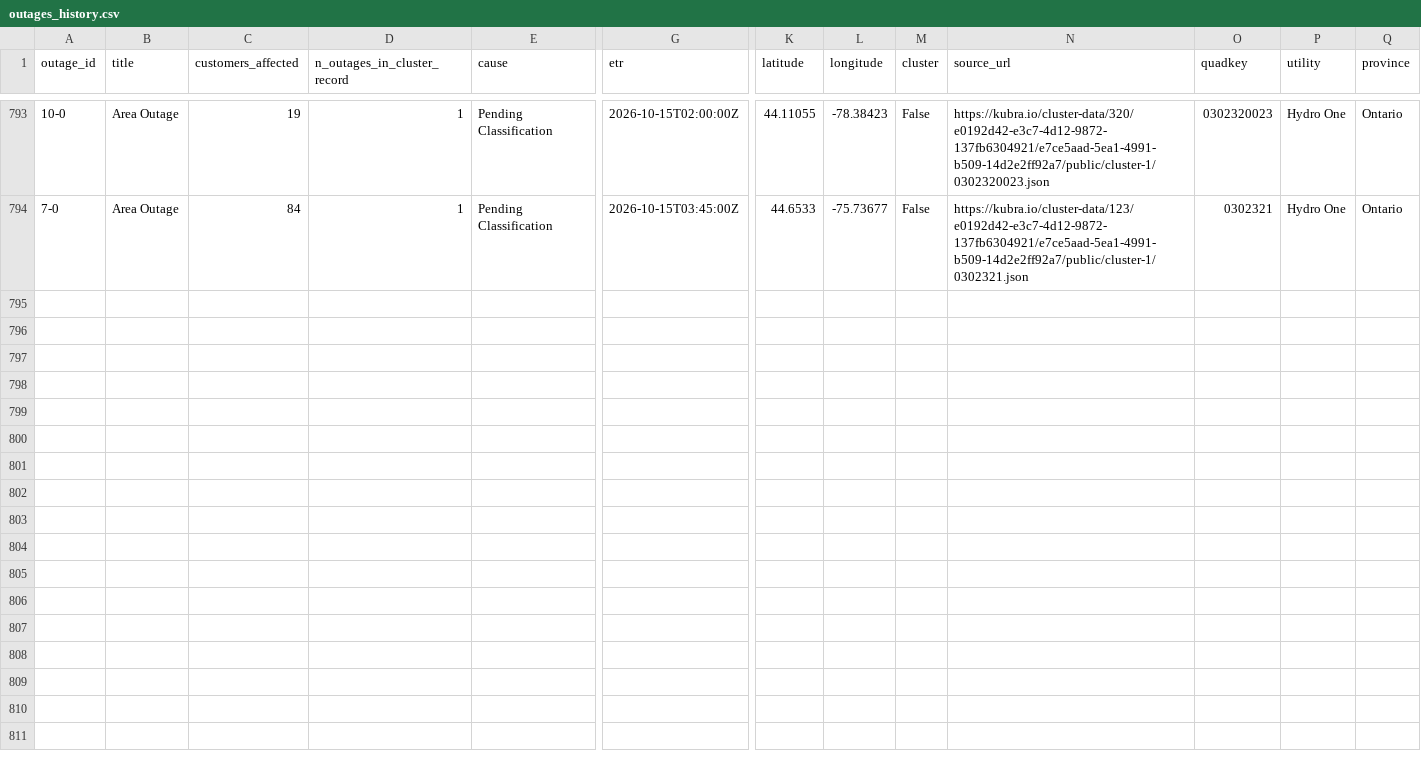
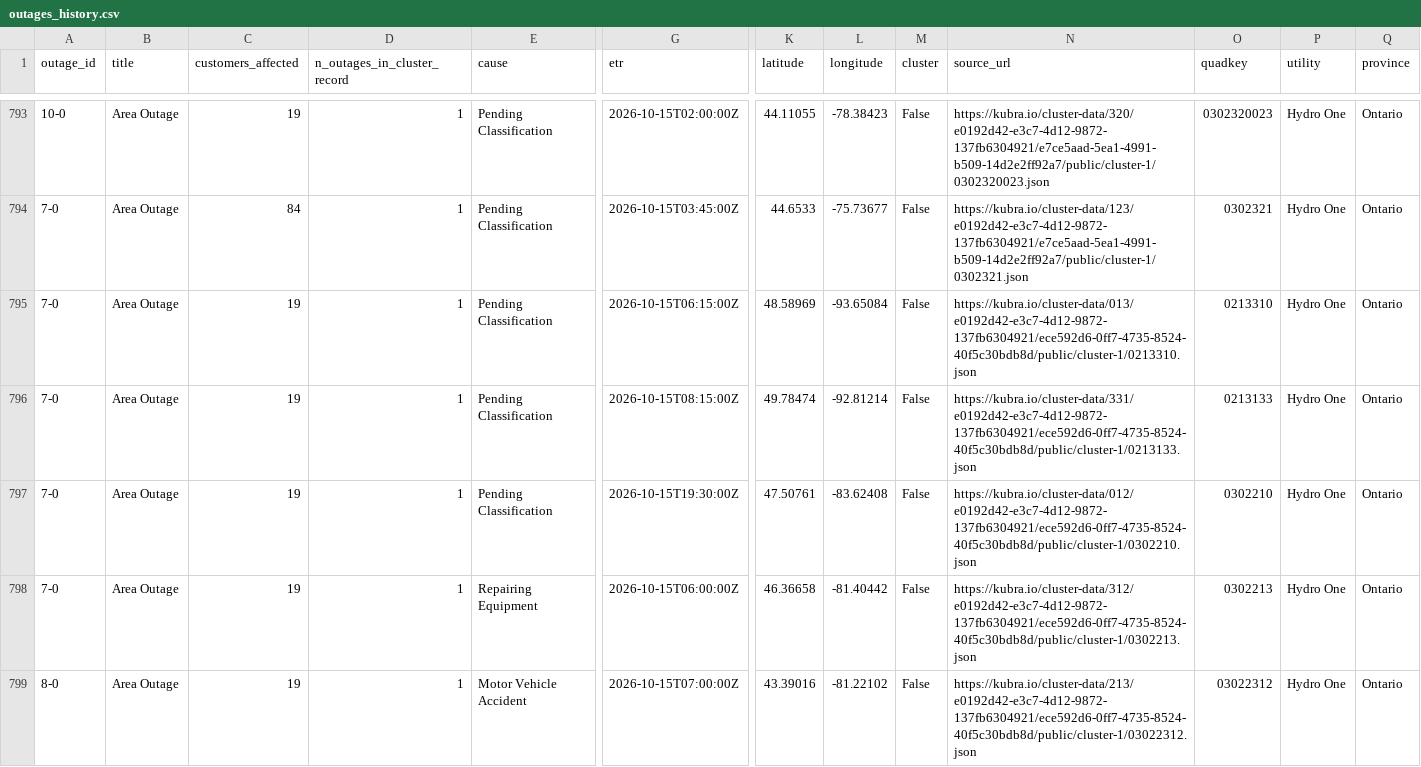
Before and after one commit to Nyu13/bc-hydro-vegetation-risk-demo-public, a CSV file: data/archives/hydro_one_outages/outages_history.csv, drawn as a sheet; only a part is shown, gaps mark what is left out; rows hold the shown columns only; the diff covers the shown part only; the diff names each change by its address in the sheet, - before the commit and + after, or states it on an @@ line.

```diff
--- a/data/archives/hydro_one_outages/outages_history.csv
+++ b/data/archives/hydro_one_outages/outages_history.csv
+row 795: 7-0 | Area Outage | 19 | 1 | Pending Classification | 2026-10-15T06:15:00Z | 48.58969 | -93.65084 | False | https://kubra.io/cluster-data/013/e0192d42-e3c7-4d12-9872-137fb6304921/ece592d6-0ff7-4735-8524-40f5c30bdb8d/public/cluster-1/0213310.json | 0213310 | Hydro One | Ontario
+row 796: 7-0 | Area Outage | 19 | 1 | Pending Classification | 2026-10-15T08:15:00Z | 49.78474 | -92.81214 | False | https://kubra.io/cluster-data/331/e0192d42-e3c7-4d12-9872-137fb6304921/ece592d6-0ff7-4735-8524-40f5c30bdb8d/public/cluster-1/0213133.json | 0213133 | Hydro One | Ontario
+row 797: 7-0 | Area Outage | 19 | 1 | Pending Classification | 2026-10-15T19:30:00Z | 47.50761 | -83.62408 | False | https://kubra.io/cluster-data/012/e0192d42-e3c7-4d12-9872-137fb6304921/ece592d6-0ff7-4735-8524-40f5c30bdb8d/public/cluster-1/0302210.json | 0302210 | Hydro One | Ontario
+row 798: 7-0 | Area Outage | 19 | 1 | Repairing Equipment | 2026-10-15T06:00:00Z | 46.36658 | -81.40442 | False | https://kubra.io/cluster-data/312/e0192d42-e3c7-4d12-9872-137fb6304921/ece592d6-0ff7-4735-8524-40f5c30bdb8d/public/cluster-1/0302213.json | 0302213 | Hydro One | Ontario
+row 799: 8-0 | Area Outage | 19 | 1 | Motor Vehicle Accident | 2026-10-15T07:00:00Z | 43.39016 | -81.22102 | False | https://kubra.io/cluster-data/213/e0192d42-e3c7-4d12-9872-137fb6304921/ece592d6-0ff7-4735-8524-40f5c30bdb8d/public/cluster-1/03022312.json | 03022312 | Hydro One | Ontario
```
Also changed, not shown: 4 added rows elsewhere in this file, data/archives/hydro_one_outages/archive_index.csv, data/archives/hydro_one_outages/latest/outages.csv, 7 other files.
